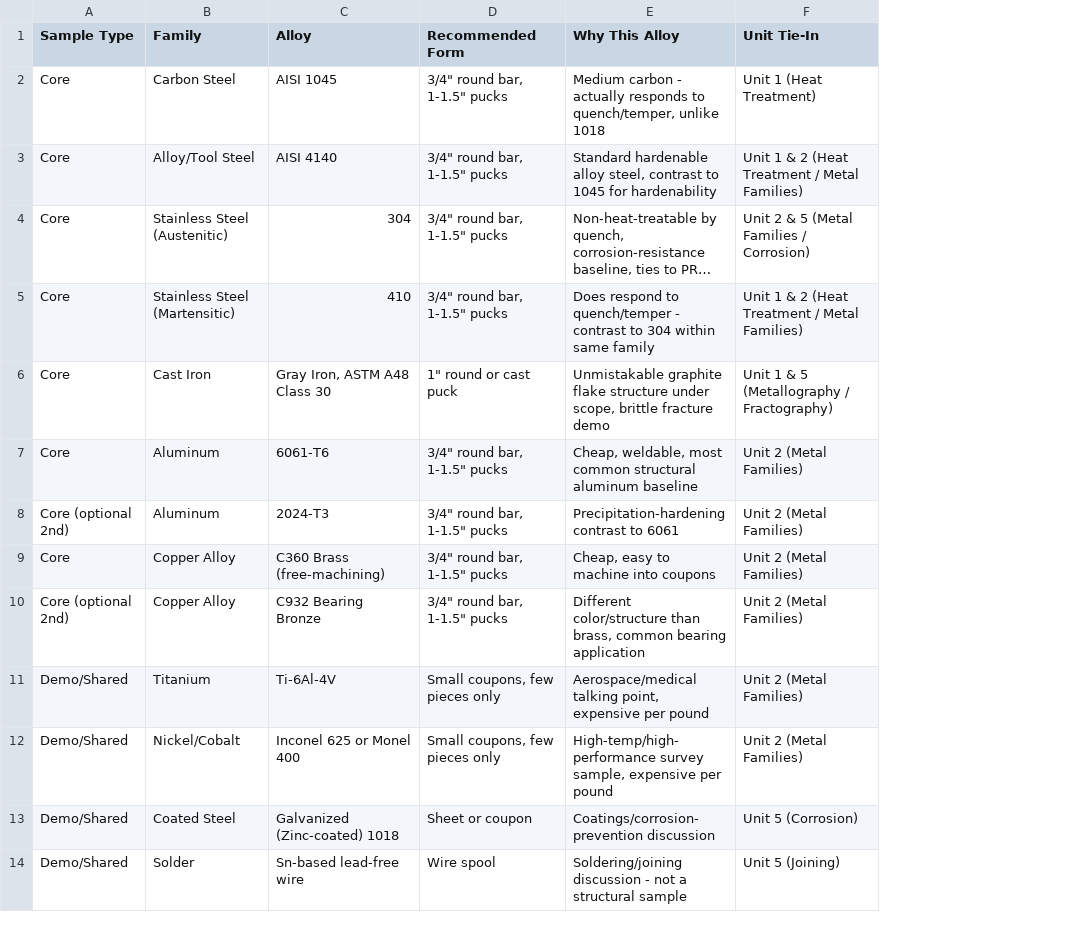
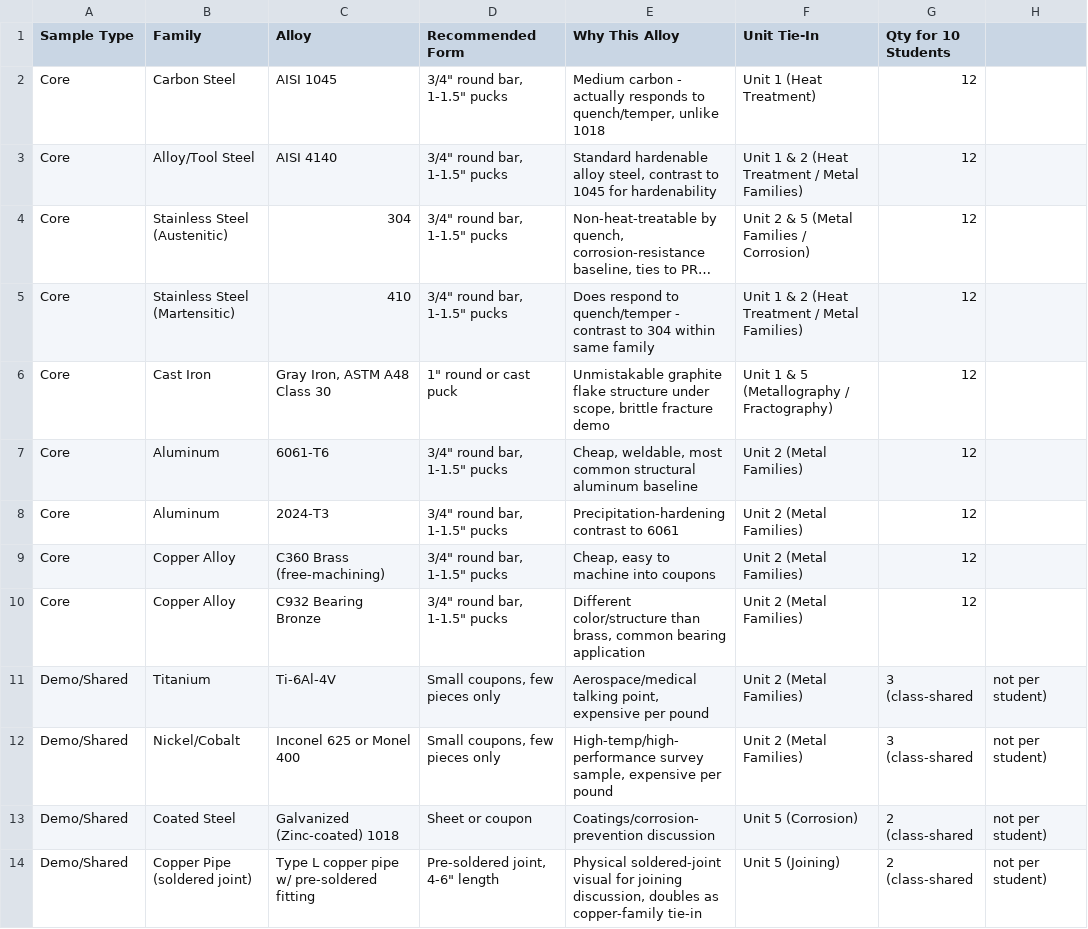
Before and after one commit to kainanis808/kainanis808.github.io, a CSV file: genericPages/MECH191_project_alloys.csv, drawn as a sheet; long unchanged cells end in …; removed rows and columns are numbered as before the commit, all else as after; the diff names each change by its address in the sheet, - before the commit and + after, or states it on an @@ line.

Commit message:
Updated class metals list

```diff
--- a/genericPages/MECH191_project_alloys.csv
+++ b/genericPages/MECH191_project_alloys.csv
+column G (Qty for 10 Students), rows 2-13: 12 | 12 | 12 | 12 | 12 | 12 | 12 | 12 | 12 | 3 (class-shared | 3 (class-shared | 2 (class-shared
+column H, rows 11-13: all not per student)
-A8 (Sample Type): Core (optional 2nd)
+A8 (Sample Type): Core
-A10 (Sample Type): Core (optional 2nd)
+A10 (Sample Type): Core
-row 14: Demo/Shared | Solder | Sn-based lead-free wire | Wire spool | Soldering/joining discussion - not a structural sample | Unit 5 (Joining)
+row 14: Demo/Shared | Copper Pipe (soldered joint) | Type L copper pipe w/ pre-soldered fitting | Pre-soldered joint, 4-6" length | Physical soldered-joint visual for joining discussion, doubles as copper-family tie-in | Unit 5 (Joining) | 2 (class-shared | not per student)
```
